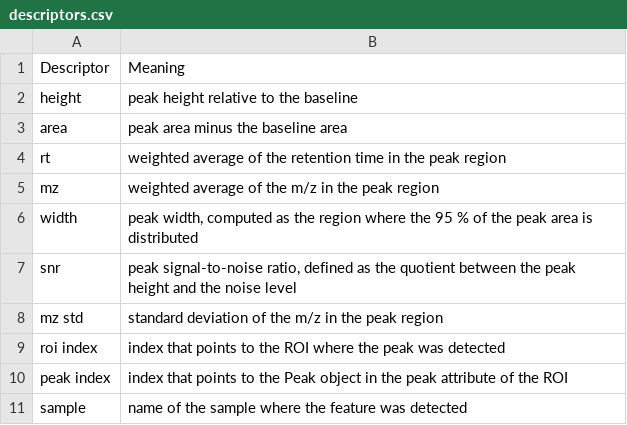
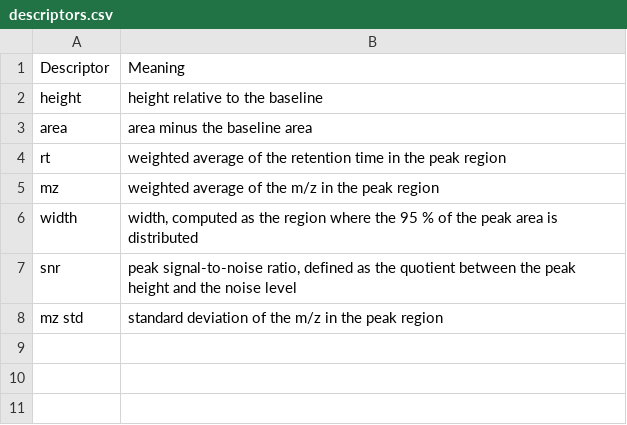
Before and after one commit to griquelme/tidyms, a CSV file: docs/descriptors.csv, drawn as a sheet.

Commit message:
updated descriptors table

```diff
--- a/docs/descriptors.csv
+++ b/docs/descriptors.csv
@@ -1,11 +1,8 @@
 Descriptor,Meaning
-height,peak height relative to the baseline
-area,peak area minus the baseline area
+height,height relative to the baseline
+area,area minus the baseline area
 rt,weighted average of the retention time in the peak region
 mz,weighted average of the m/z in the peak region
-width,"peak width, computed as the region where the 95 % of the peak area is distributed"
+width,"width, computed as the region where the 95 % of the peak area is distributed"
 snr,"peak signal-to-noise ratio, defined as the quotient between the peak height and the noise level"
 mz std,standard deviation of the m/z in the peak region
-roi index,index that points to the ROI where the peak was detected
-peak index,index that points to the Peak object in the peak attribute of the ROI
-sample,name of the sample where the feature was detected
```
